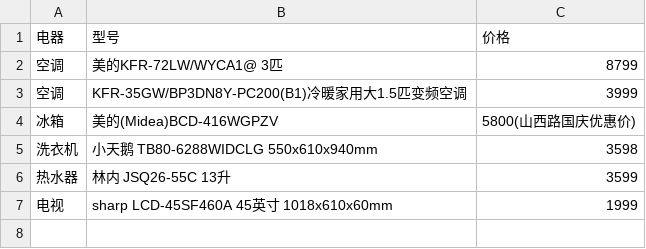
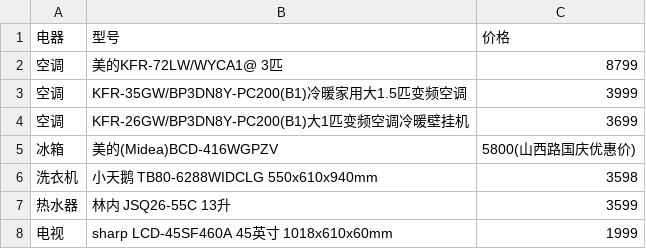
Before and after one commit to bsangwan/demo, a CSV file: 5_doc/4_yb/web-site2.csv, drawn as a sheet; the diff names each change by its address in the sheet, - before the commit and + after, or states it on an @@ line.

```diff
--- a/5_doc/4_yb/web-site2.csv
+++ b/5_doc/4_yb/web-site2.csv
+row 4: 空调 | KFR-26GW/BP3DN8Y-PC200(B1)大1匹变频空调冷暖壁挂机 | 3699
```
Also changed, not shown: 1 other file.
